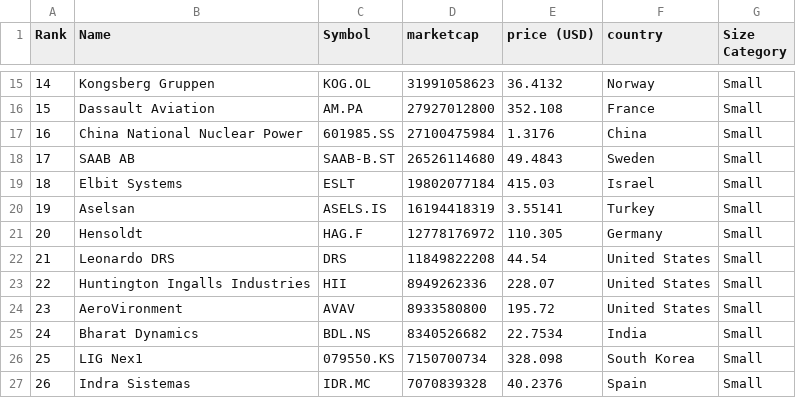
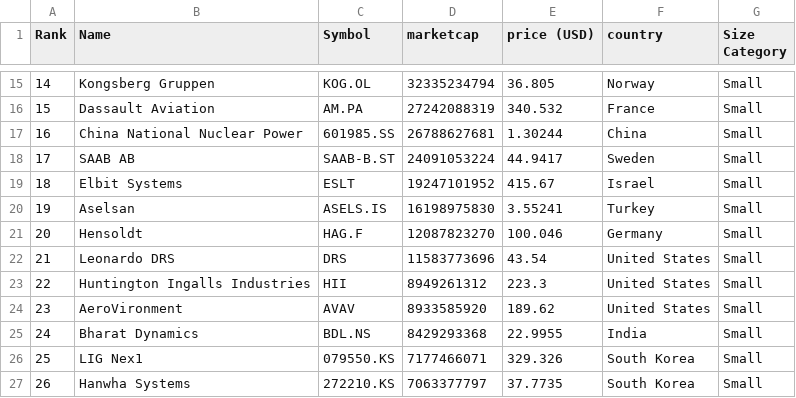
Before and after one commit to artfisica/taller-venezuela-junio-2024, a CSV file: categorized_data.csv, drawn as a sheet; only a part is shown, gaps mark what is left out; the diff covers the shown part only.

```diff
--- a/categorized_data.csv
+++ b/categorized_data.csv
@@ -15,13 +15,13 @@ Rank,Name,Symbol,marketcap,price (USD),country,Size Category
-14,Kongsberg Gruppen,KOG.OL,31991058623,36.4132,Norway,Small
-15,Dassault Aviation,AM.PA,27927012800,352.108,France,Small
-16,China National Nuclear Power,601985.SS,27100475984,1.3176,China,Small
-17,SAAB AB,SAAB-B.ST,26526114680,49.4843,Sweden,Small
-18,Elbit Systems,ESLT,19802077184,415.03,Israel,Small
-19,Aselsan,ASELS.IS,16194418319,3.55141,Turkey,Small
-20,Hensoldt,HAG.F,12778176972,110.305,Germany,Small
-21,Leonardo DRS,DRS,11849822208,44.54,United States,Small
-22,Huntington Ingalls Industries,HII,8949262336,228.07,United States,Small
-23,AeroVironment,AVAV,8933580800,195.72,United States,Small
-24,Bharat Dynamics,BDL.NS,8340526682,22.7534,India,Small
-25,LIG Nex1,079550.KS,7150700734,328.098,South Korea,Small
-26,Indra Sistemas,IDR.MC,7070839328,40.2376,Spain,Small
+14,Kongsberg Gruppen,KOG.OL,32335234794,36.805,Norway,Small
+15,Dassault Aviation,AM.PA,27242088319,340.532,France,Small
+16,China National Nuclear Power,601985.SS,26788627681,1.30244,China,Small
+17,SAAB AB,SAAB-B.ST,24091053224,44.9417,Sweden,Small
+18,Elbit Systems,ESLT,19247101952,415.67,Israel,Small
+19,Aselsan,ASELS.IS,16198975830,3.55241,Turkey,Small
+20,Hensoldt,HAG.F,12087823270,100.046,Germany,Small
+21,Leonardo DRS,DRS,11583773696,43.54,United States,Small
+22,Huntington Ingalls Industries,HII,8949261312,223.3,United States,Small
+23,AeroVironment,AVAV,8933585920,189.62,United States,Small
+24,Bharat Dynamics,BDL.NS,8429293368,22.9955,India,Small
+25,LIG Nex1,079550.KS,7177466071,329.326,South Korea,Small
+26,Hanwha Systems,272210.KS,7063377797,37.7735,South Korea,Small
```
Also changed, not shown: 73 edited cells elsewhere in this file, data.csv.
